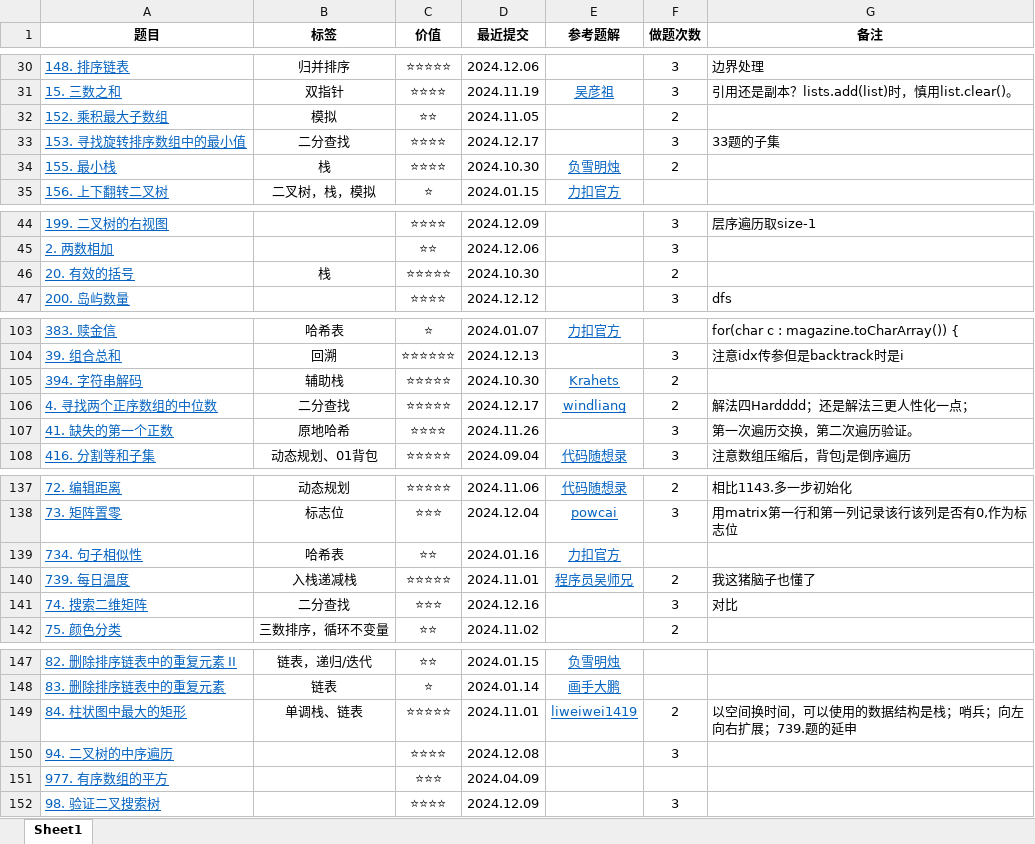
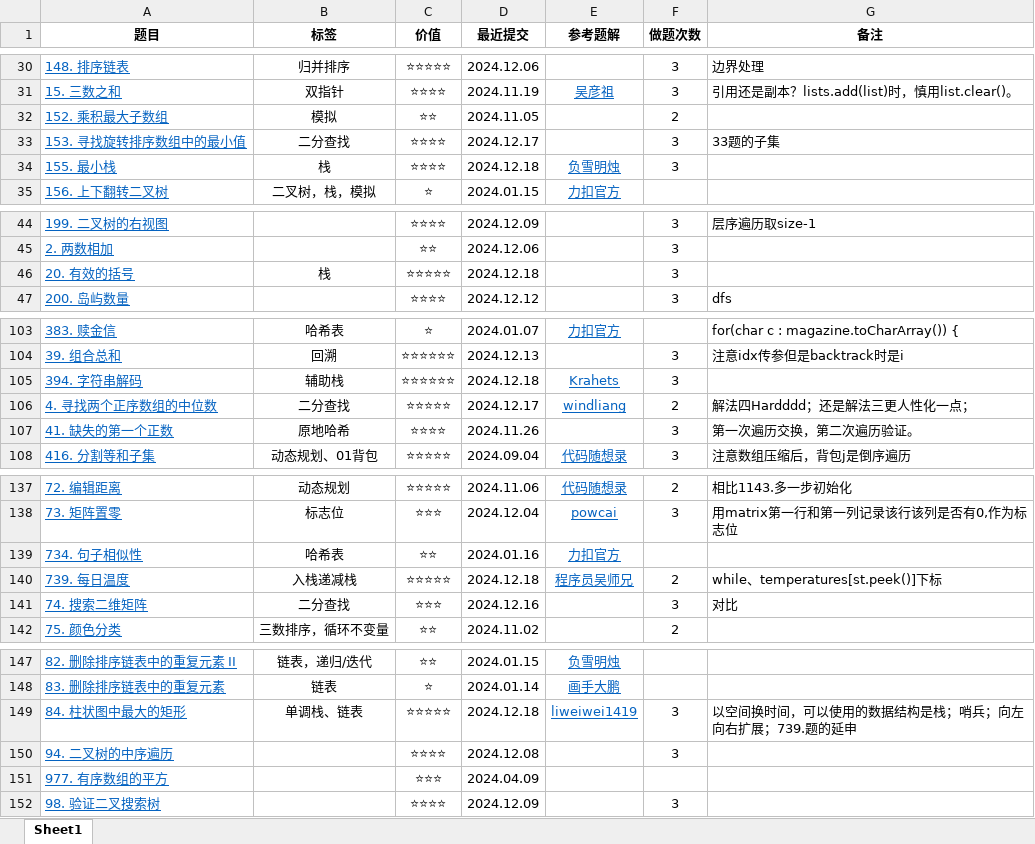
Before and after one commit to curforever/LeetCode, an Excel workbook: 2024LeetCode刷题记录.xlsx, sheet Sheet1, drawn as a sheet; only a part is shown, gaps mark what is left out; values as stored, in another font and other column widths than the file's, no borders; table styles not drawn; the diff names each change by its address in the sheet, - before the commit and + after, or states it on an @@ line.

Commit message:
2024.12.18 LeetCodeHot100 三刷 栈Done

```diff
--- a/2024LeetCode刷题记录.xlsx (sheet Sheet1)
+++ b/2024LeetCode刷题记录.xlsx (sheet Sheet1)
-D34 (最近提交): 2024.10.30
+D34 (最近提交): 2024.12.18
-F34 (做题次数): 2
+F34 (做题次数): 3
-D46 (最近提交): 2024.10.30
+D46 (最近提交): 2024.12.18
-F46 (做题次数): 2
+F46 (做题次数): 3
-C105 (价值): ⭐⭐⭐⭐⭐
+C105 (价值): ⭐⭐⭐⭐⭐⭐
-D105 (最近提交): 2024.10.30
+D105 (最近提交): 2024.12.18
-F105 (做题次数): 2
+F105 (做题次数): 3
-D140 (最近提交): 2024.11.01
+D140 (最近提交): 2024.12.18
-G140 (备注): 我这猪脑子也懂了
+G140 (备注): while、temperatures[st.peek()]下标
-D149 (最近提交): 2024.11.01
+D149 (最近提交): 2024.12.18
-F149 (做题次数): 2
+F149 (做题次数): 3
```
